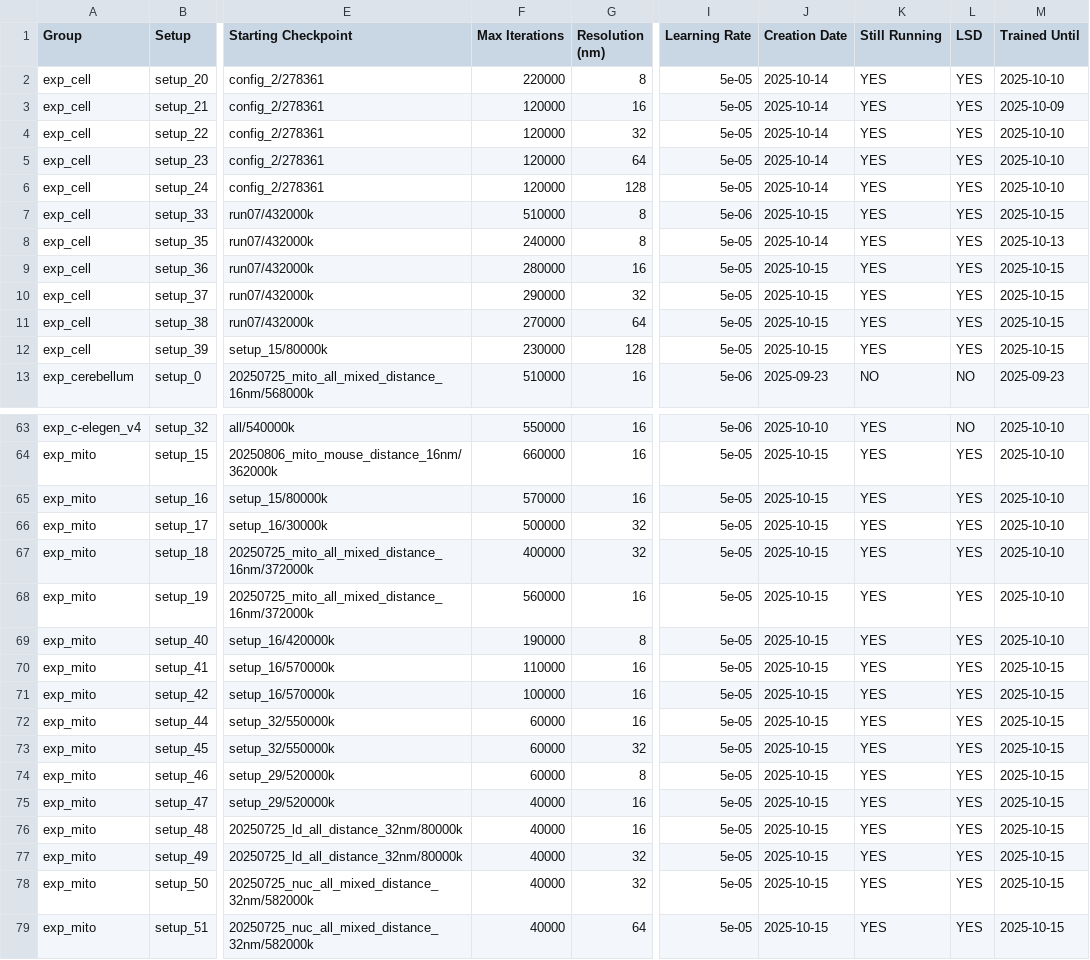
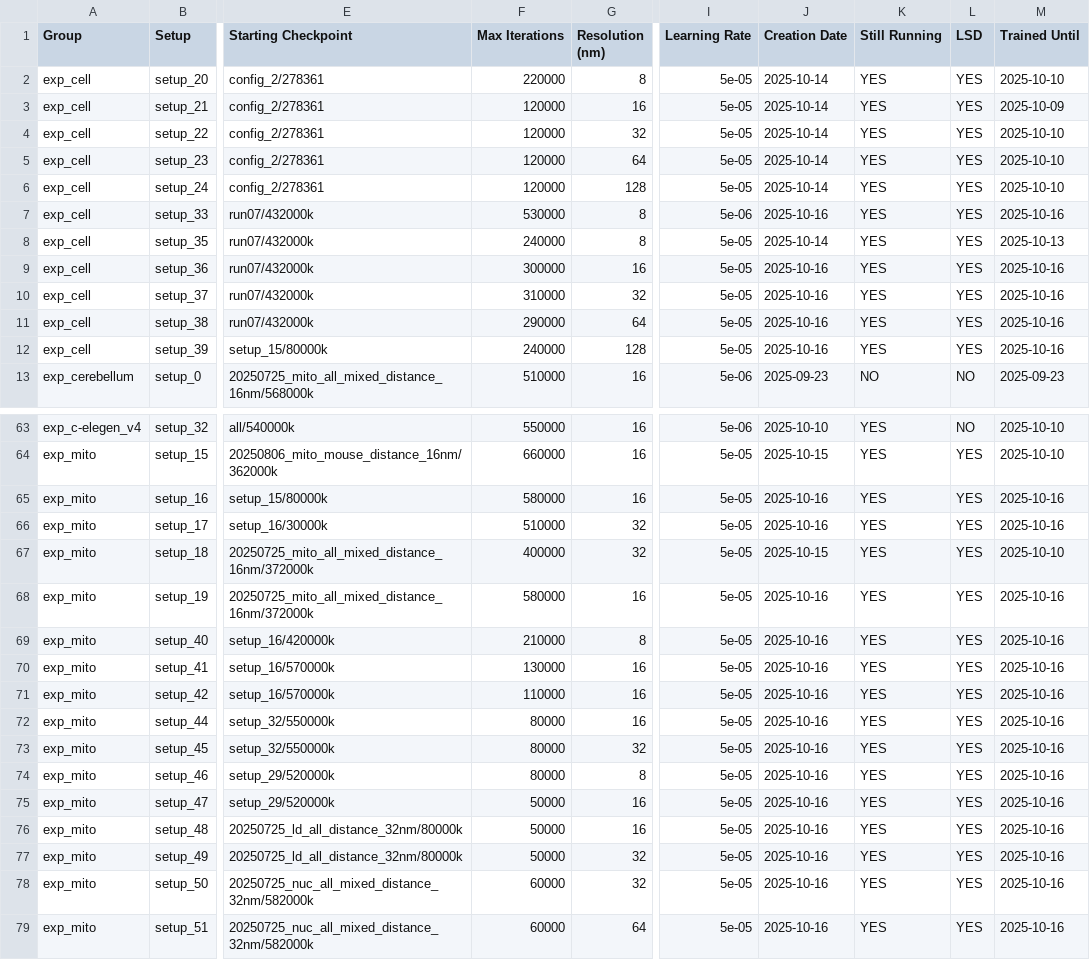
Before and after one commit to janelia-cellmap/exp-overview, a CSV file: data/processed/auto_generated_overview.csv, drawn as a sheet; only a part is shown, gaps mark what is left out; the diff covers the shown part only; the diff names each change by its address in the sheet, - before the commit and + after, or states it on an @@ line.

```diff
--- a/data/processed/auto_generated_overview.csv
+++ b/data/processed/auto_generated_overview.csv
-F7 (Max Iterations): 510000
+F7 (Max Iterations): 530000
-J7 (Creation Date): 2025-10-15
+J7 (Creation Date): 2025-10-16
-M7 (Trained Until): 2025-10-15
+M7 (Trained Until): 2025-10-16
-F9 (Max Iterations): 280000
+F9 (Max Iterations): 300000
-J9:J12 (Creation Date): 2025-10-15
+J9:J12 (Creation Date): 2025-10-16
-M9:M12 (Trained Until): 2025-10-15
+M9:M12 (Trained Until): 2025-10-16
-F10 (Max Iterations): 290000
+F10 (Max Iterations): 310000
-F11 (Max Iterations): 270000
+F11 (Max Iterations): 290000
-F12 (Max Iterations): 230000
+F12 (Max Iterations): 240000
-F65 (Max Iterations): 570000
+F65 (Max Iterations): 580000
-J65:J66 (Creation Date): 2025-10-15
+J65:J66 (Creation Date): 2025-10-16
-M65:M66 (Trained Until): 2025-10-10
+M65:M66 (Trained Until): 2025-10-16
-F66 (Max Iterations): 500000
+F66 (Max Iterations): 510000
-F68 (Max Iterations): 560000
+F68 (Max Iterations): 580000
-J68:J79 (Creation Date): 2025-10-15
+J68:J79 (Creation Date): 2025-10-16
-M68:M69 (Trained Until): 2025-10-10
+M68:M69 (Trained Until): 2025-10-16
-F69 (Max Iterations): 190000
+F69 (Max Iterations): 210000
-F70 (Max Iterations): 110000
+F70 (Max Iterations): 130000
-M70:M79 (Trained Until): 2025-10-15
+M70:M79 (Trained Until): 2025-10-16
-F71 (Max Iterations): 100000
+F71 (Max Iterations): 110000
-F72:F74 (Max Iterations): 60000
+F72:F74 (Max Iterations): 80000
-F75:F77 (Max Iterations): 40000
+F75:F77 (Max Iterations): 50000
-F78:F79 (Max Iterations): 40000
+F78:F79 (Max Iterations): 60000
```
Also changed, not shown: 3 edited cells elsewhere in this file, 12 other files.
